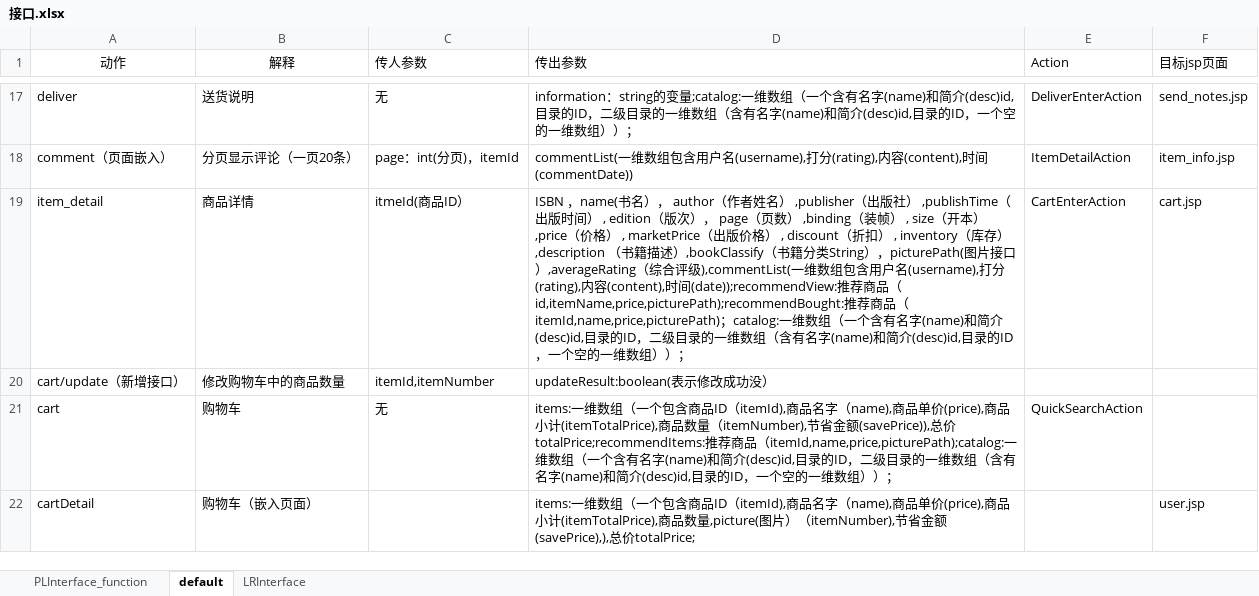
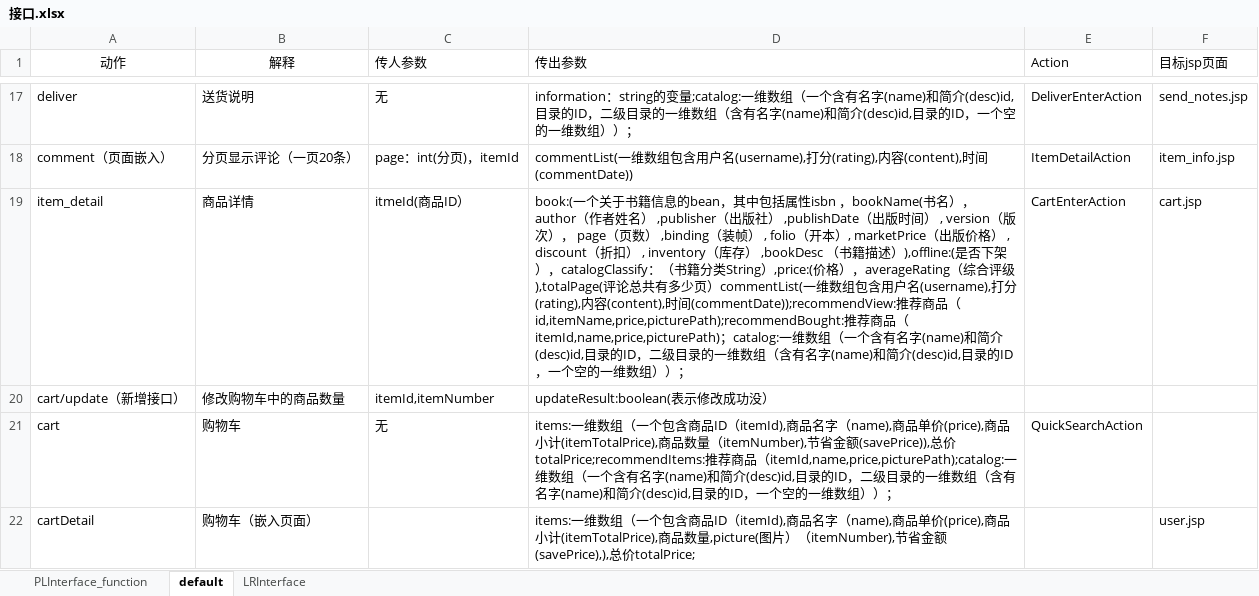
Before and after one commit to SanziShi/Symagic, an Excel workbook: doc/接口.xlsx, sheet default, drawn as a sheet; only a part is shown, gaps mark what is left out; values as stored, in another font and other column widths than the file's, no borders; the diff covers the shown part only; the diff names each change by its address in the sheet, - before the commit and + after, or states it on an @@ line.

```diff
--- a/doc/接口.xlsx (sheet default)
+++ b/doc/接口.xlsx (sheet default)
-D19 (传出参数): ISBN ，name(书名）， author（作者姓名） ,publisher（出版社） ,publishTime（出版时间） , edition（版次）， page（页数） ,binding（装帧） , size（开本） ,price（价格） , marketPrice（出版价格） , discount（折扣） , inventory（库存） ,description （书籍描述）,bookClassify（书籍分类String），picturePath(图片接口）,averageRating（综合评级),commentList(一维数组包含用户名(username),打分(rating),内容(content),时间(date));recommendView:推荐…
+D19 (传出参数): book:(一个关于书籍信息的bean，其中包括属性isbn ，bookName(书名）， author（作者姓名） ,publisher（出版社） ,publishDate（出版时间） , version（版次）， page（页数） ,binding（装帧） , folio（开本）, marketPrice（出版价格） , discount（折扣） , inventory（库存） ,bookDesc （书籍描述）),offline:(是否下架），catalogClassify：（书籍分类String）,price:(价格），averageRating（综合评级),totalPage(评论总共有多少页）commentList(一维数组包含用户名(username),打分(rating),内容(content),时间(commentDate));recommendView:推荐…
```
Also changed, not shown: 6 edited cells and cell formats elsewhere in this sheet, 1 other file.
